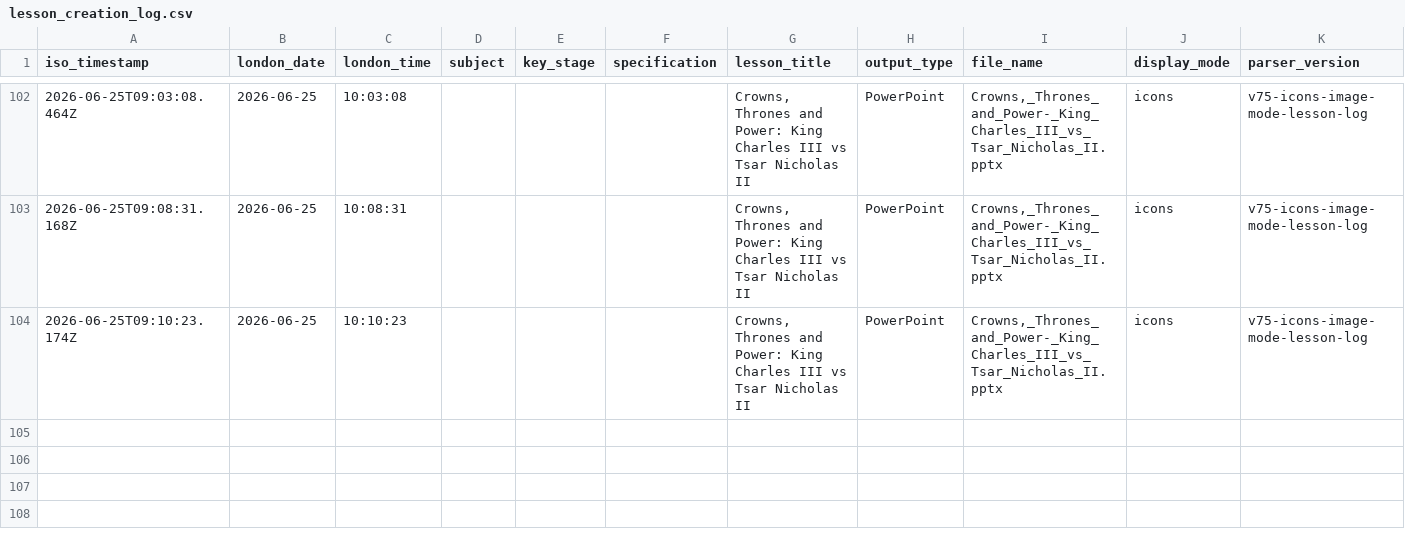
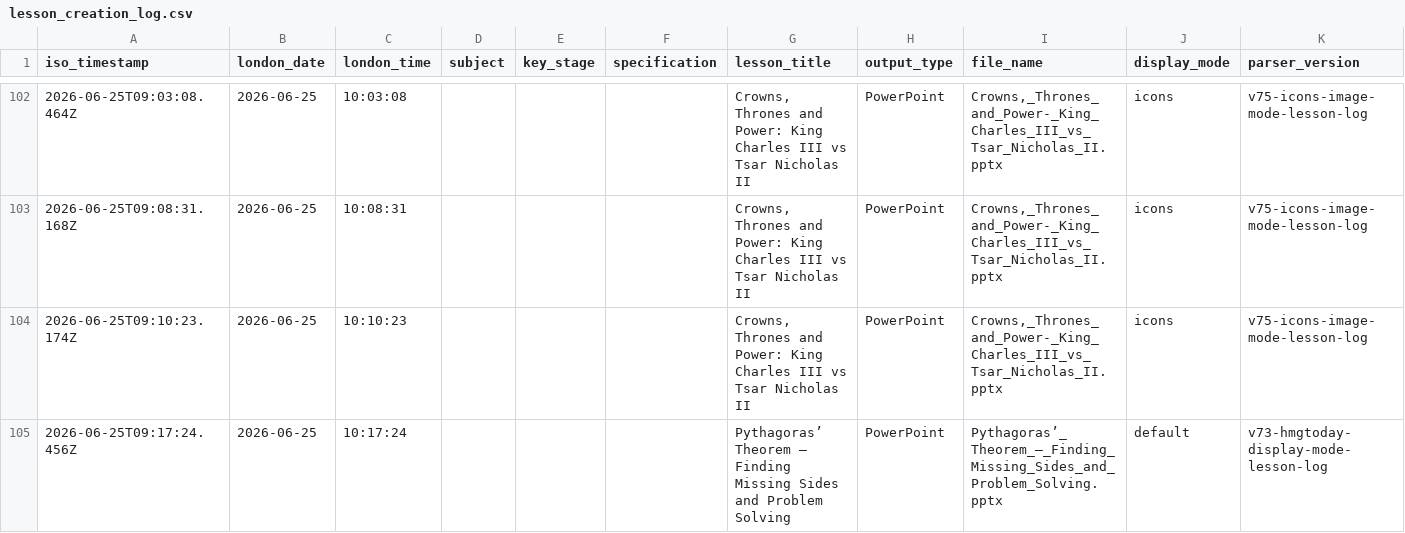
Before and after one commit to computingdept/synergyassistPPT, a CSV file: lesson_logs/lesson_creation_log.csv, drawn as a sheet; only a part is shown, gaps mark what is left out; the diff names each change by its address in the sheet, - before the commit and + after, or states it on an @@ line.

Commit message:
Log lesson creation

```diff
--- a/lesson_logs/lesson_creation_log.csv
+++ b/lesson_logs/lesson_creation_log.csv
+row 105: 2026-06-25T09:17:24.456Z | 2026-06-25 | 10:17:24 |  |  |  | Pythagoras’ Theorem – Finding Missing Sides and Problem Solving | PowerPoint | Pythagoras’_Theorem_–_Finding_Missing_Sides_and_Problem_Solving.pptx | default | v73-hmgtoday-display-mode-lesson-log
```
